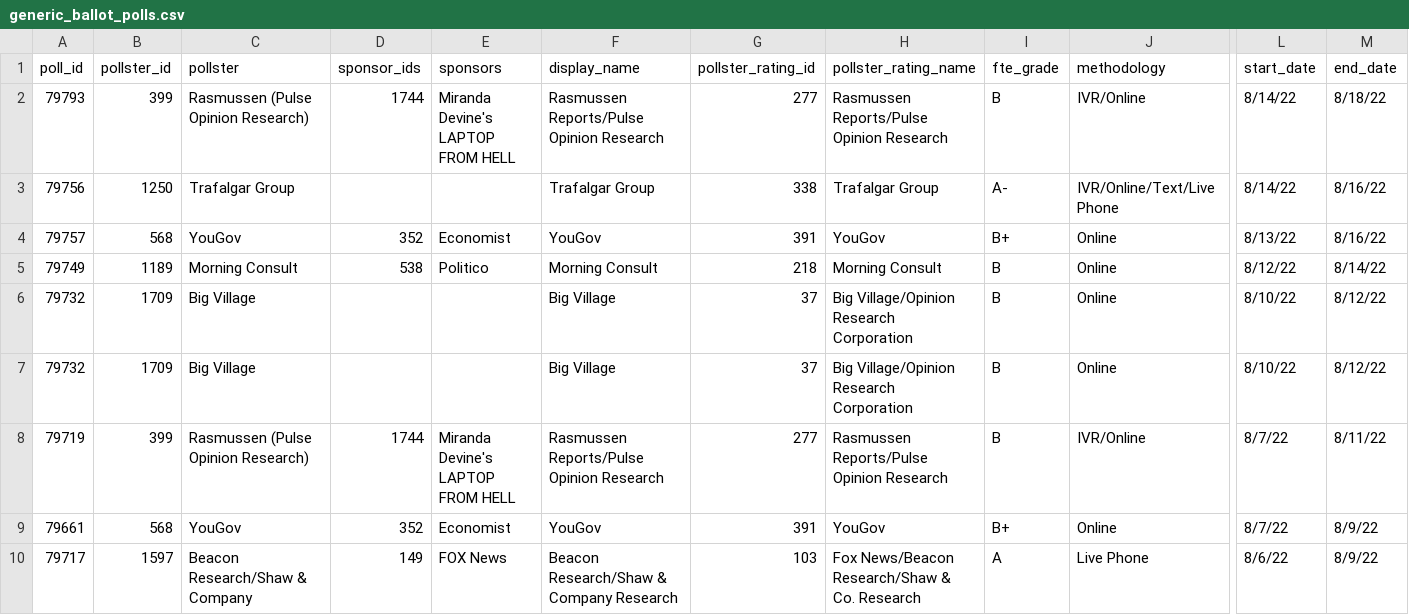
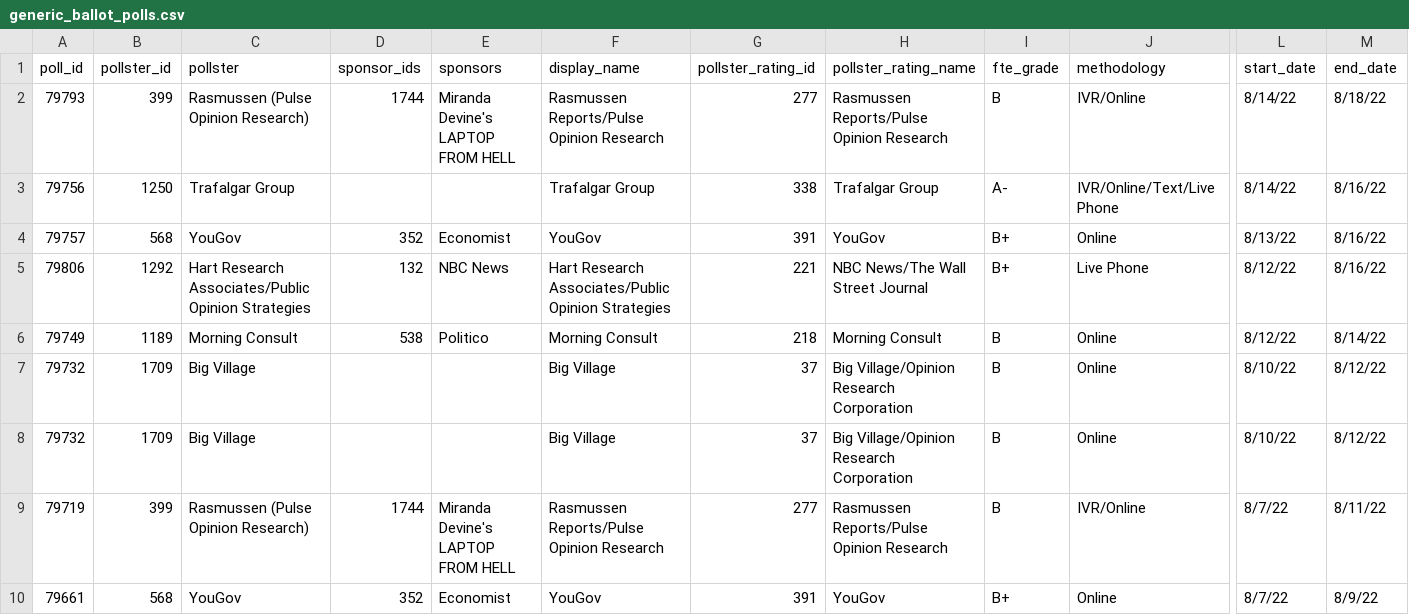
Before and after one commit to dcadata/fivey-is-an-emotional-fox, a CSV file: data/generic_ballot_polls.csv, drawn as a sheet; only a part is shown, gaps mark what is left out; the shorter side is filled out with more unchanged rows; rows hold the shown columns only; the diff names each change by its address in the sheet, - before the commit and + after, or states it on an @@ line.

```diff
--- a/data/generic_ballot_polls.csv
+++ b/data/generic_ballot_polls.csv
+row 5: 79806 | 1292 | Hart Research Associates/Public Opinion Strategies | 132 | NBC News | Hart Research Associates/Public Opinion Strategies | 221 | NBC News/The Wall Street Journal | B+ | Live Phone | 8/12/22 | 8/16/22
```
Also changed, not shown: 1 other file.
